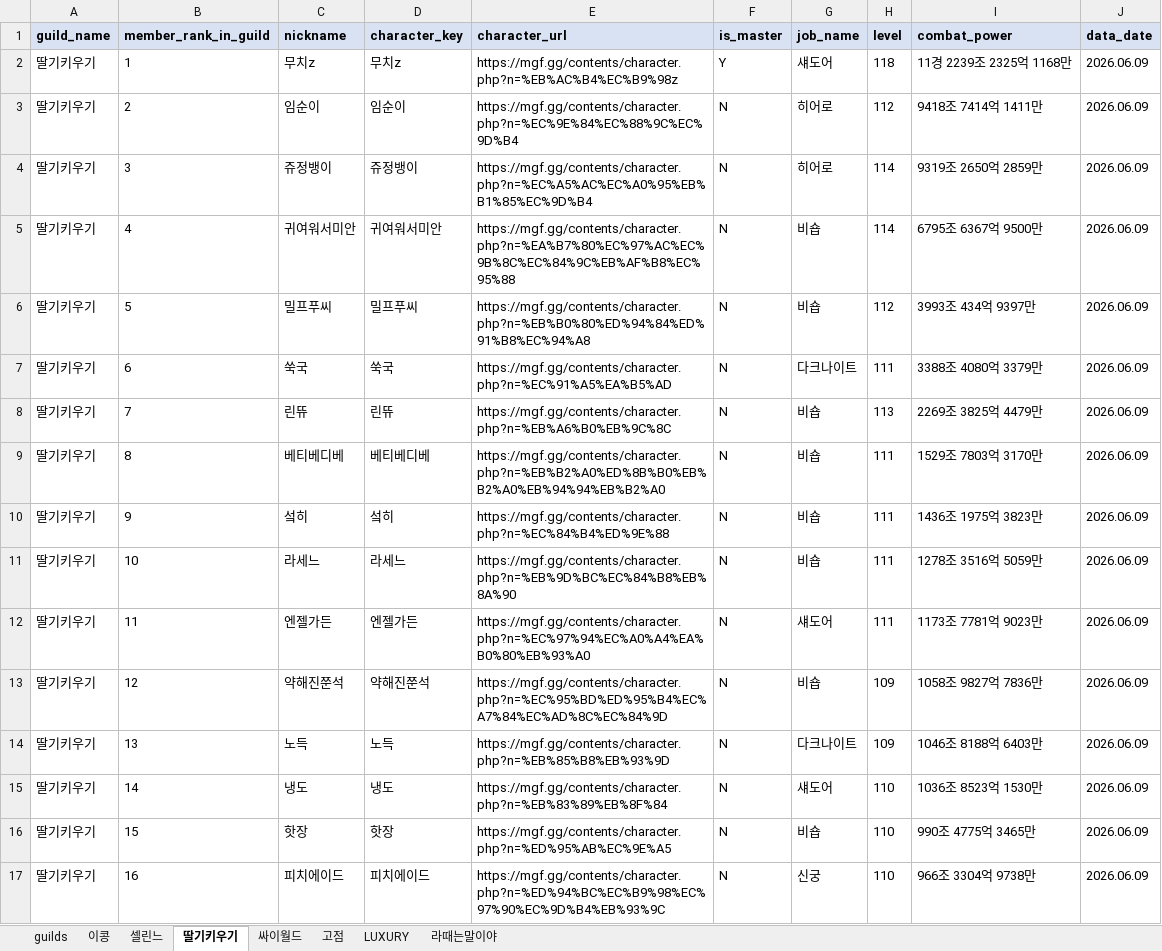
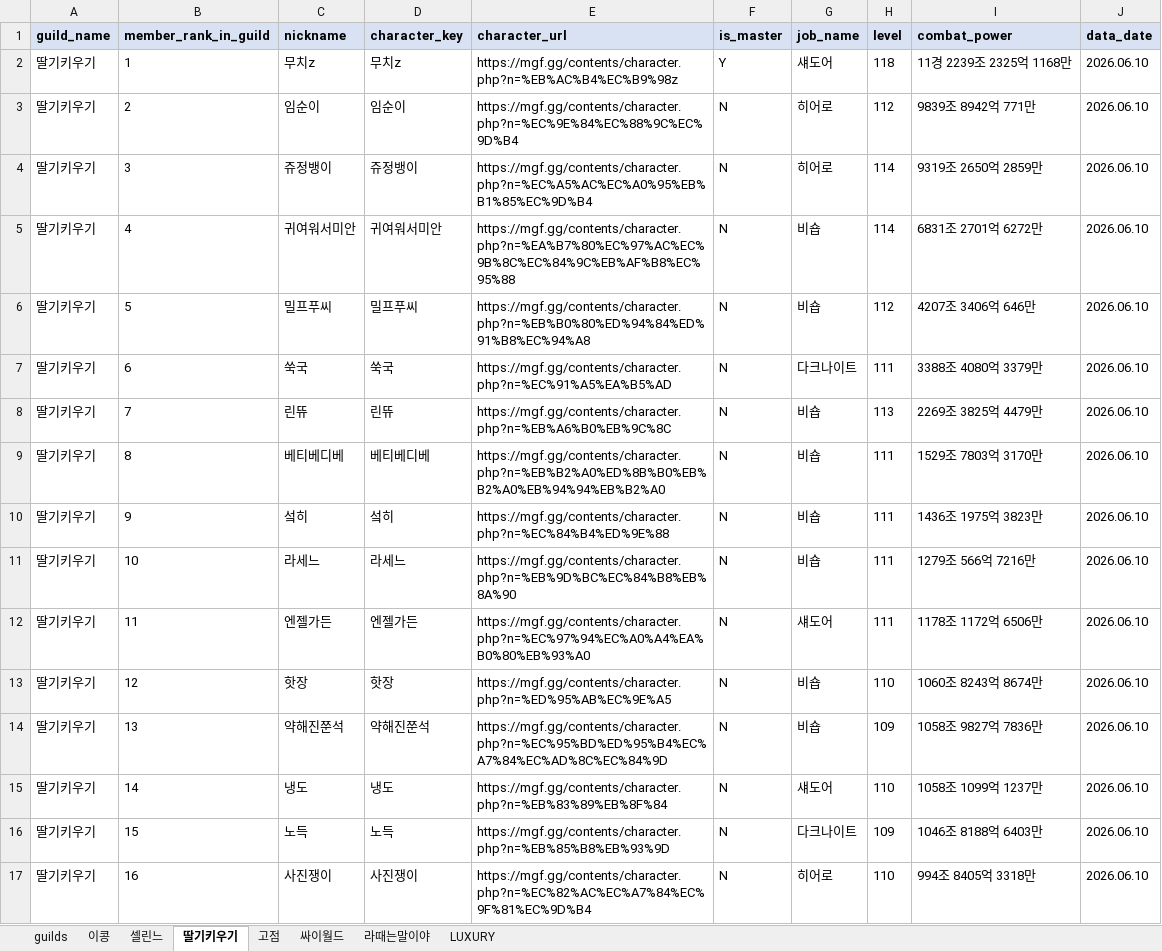
Before and after one commit to pogas/mgf_guild_match, an Excel workbook: reports/셀린느/셀린느_training_mgf_report.xlsx, sheet 딸기키우기, drawn as a sheet; only a part is shown; values as stored, in another font and other column widths than the file's, no borders; the diff covers the shown part only; the diff names each change by its address in the sheet, - before the commit and + after, or states it on an @@ line.

```diff
--- a/reports/셀린느/셀린느_training_mgf_report.xlsx (sheet 딸기키우기)
+++ b/reports/셀린느/셀린느_training_mgf_report.xlsx (sheet 딸기키우기)
@@ sheet tab order changed: guilds | 이콩 | 셀린느 | 딸기키우기 | 고점 | 싸이월드 | 라때는말이야 | LUXURY @@
-J2:J17 (data_date): 2026.06.09
+J2:J17 (data_date): 2026.06.10
-I3 (combat_power): 9418조 7414억 1411만
+I3 (combat_power): 9839조 8942억 771만
-I5 (combat_power): 6795조 6367억 9500만
+I5 (combat_power): 6831조 2701억 6272만
-I6 (combat_power): 3993조 434억 9397만
+I6 (combat_power): 4207조 3406억 646만
-I11 (combat_power): 1278조 3516억 5059만
+I11 (combat_power): 1279조 566억 7216만
-I12 (combat_power): 1173조 7781억 9023만
+I12 (combat_power): 1178조 1172억 6506만
-C13 (nickname): 약해진쭌석
+C13 (nickname): 핫장
-D13 (character_key): 약해진쭌석
+D13 (character_key): 핫장
-E13 (character_url): https://mgf.gg/contents/character.php?n=%EC%95%BD%ED%95%B4%EC%A7%84%EC%AD%8C%EC%84%9D
+E13 (character_url): https://mgf.gg/contents/character.php?n=%ED%95%AB%EC%9E%A5
-H13 (level): 109
+H13 (level): 110
-I13 (combat_power): 1058조 9827억 7836만
+I13 (combat_power): 1060조 8243억 8674만
-C14 (nickname): 노득
+C14 (nickname): 약해진쭌석
-D14 (character_key): 노득
+D14 (character_key): 약해진쭌석
-E14 (character_url): https://mgf.gg/contents/character.php?n=%EB%85%B8%EB%93%9D
+E14 (character_url): https://mgf.gg/contents/character.php?n=%EC%95%BD%ED%95%B4%EC%A7%84%EC%AD%8C%EC%84%9D
-G14 (job_name): 다크나이트
+G14 (job_name): 비숍
-I14 (combat_power): 1046조 8188억 6403만
+I14 (combat_power): 1058조 9827억 7836만
-I15 (combat_power): 1036조 8523억 1530만
+I15 (combat_power): 1058조 1099억 1237만
-C16 (nickname): 핫장
+C16 (nickname): 노득
-D16 (character_key): 핫장
+D16 (character_key): 노득
-E16 (character_url): https://mgf.gg/contents/character.php?n=%ED%95%AB%EC%9E%A5
+E16 (character_url): https://mgf.gg/contents/character.php?n=%EB%85%B8%EB%93%9D
-G16 (job_name): 비숍
+G16 (job_name): 다크나이트
-H16 (level): 110
+H16 (level): 109
-I16 (combat_power): 990조 4775억 3465만
+I16 (combat_power): 1046조 8188억 6403만
-C17 (nickname): 피치에이드
+C17 (nickname): 사진쟁이
-D17 (character_key): 피치에이드
+D17 (character_key): 사진쟁이
-E17 (character_url): https://mgf.gg/contents/character.php?n=%ED%94%BC%EC%B9%98%EC%97%90%EC%9D%B4%EB%93%9C
+E17 (character_url): https://mgf.gg/contents/character.php?n=%EC%82%AC%EC%A7%84%EC%9F%81%EC%9D%B4
-G17 (job_name): 신궁
+G17 (job_name): 히어로
-I17 (combat_power): 966조 3304억 9738만
+I17 (combat_power): 994조 8405억 3318만
```
Also changed, not shown: 35 edited cells elsewhere in this sheet, sheet 고점, sheet 라때는말이야, sheet 싸이월드, sheet LUXURY, sheet guilds, sheet 이콩, 1 more sheet, reports/빅딜/빅딜_league_mgf_report.xlsx, reports/빅딜/빅딜_training_mgf_report.xlsx, 19 other files.
